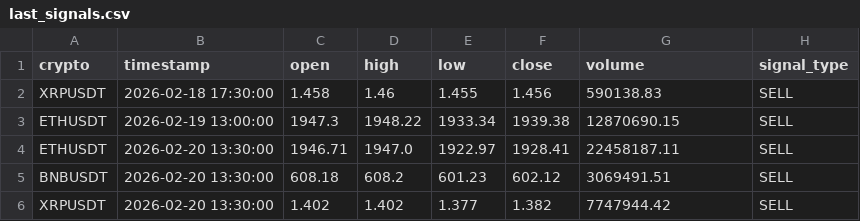
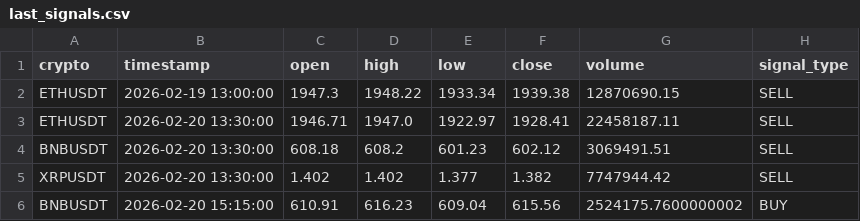
Before and after one commit to asusrog1650/automation_run_15mins, a CSV file: last_signals.csv, drawn as a sheet; removed rows and columns are numbered as before the commit, all else as after; the diff names each change by its address in the sheet, - before the commit and + after, or states it on an @@ line.

```diff
--- a/last_signals.csv
+++ b/last_signals.csv
-row 2: XRPUSDT | 2026-02-18 17:30:00 | 1.458 | 1.46 | 1.455 | 1.456 | 590138.83 | SELL
+row 6: BNBUSDT | 2026-02-20 15:15:00 | 610.91 | 616.23 | 609.04 | 615.56 | 2524175.7600000002 | BUY
```
